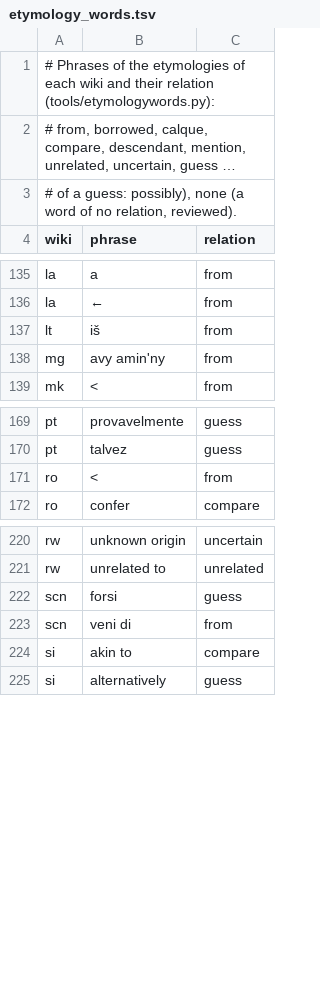
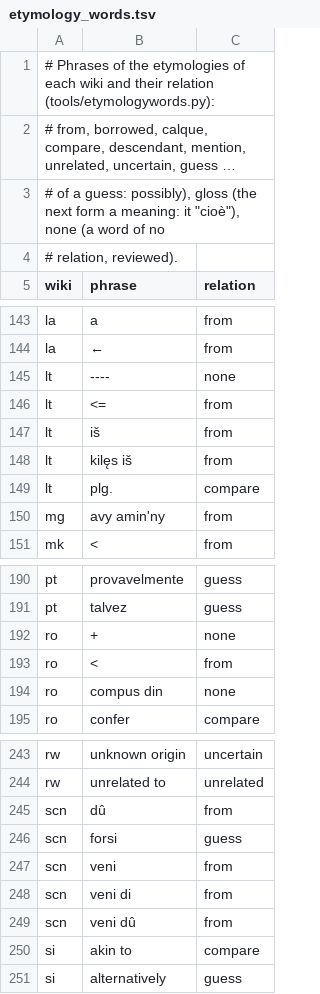
Before and after one commit to nlp-and-learning/wiktparse, a TSV file: res/wiktionary/etymology_words.tsv, drawn as a sheet; only a part is shown, gaps mark what is left out; long unchanged cells end in …; the diff covers the shown part only; the diff names each change by its address in the sheet, - before the commit and + after, or states it on an @@ line.

```diff
--- a/res/wiktionary/etymology_words.tsv
+++ b/res/wiktionary/etymology_words.tsv
-A3 (wiki): …guess: possibly), none (a word of no relation, reviewed).
+A3 (wiki): …guess: possibly), gloss (the next form a meaning: it "cioè"), none (a word of no
+row 4: # relation, reviewed).
+row 145: lt | ---- | none
+row 146: lt | <= | from
+row 148: lt | kilęs iš | from
+row 149: lt | plg. | compare
+row 192: ro | + | none
+row 194: ro | compus din | none
+row 245: scn | dû | from
+row 247: scn | veni | from
+row 249: scn | veni dû | from
```
Also changed, not shown: 16 added rows elsewhere in this file, 9 other files.
